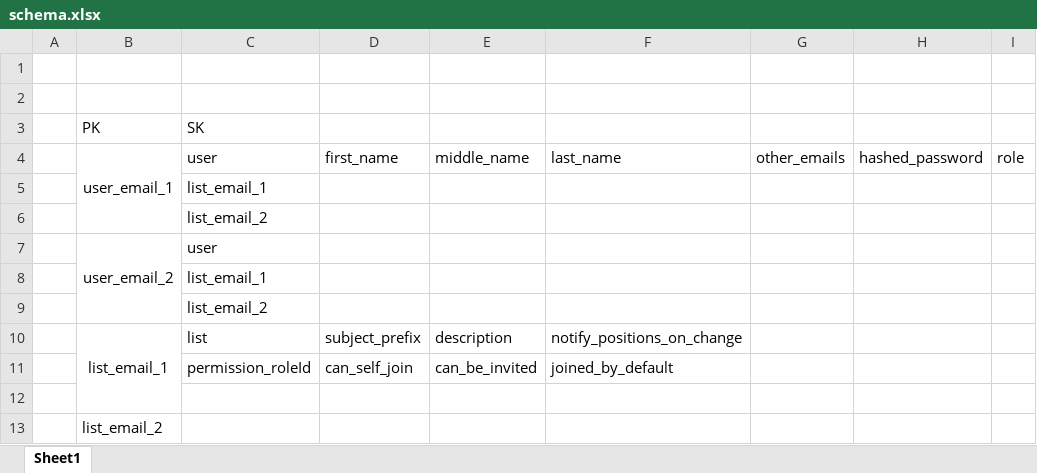
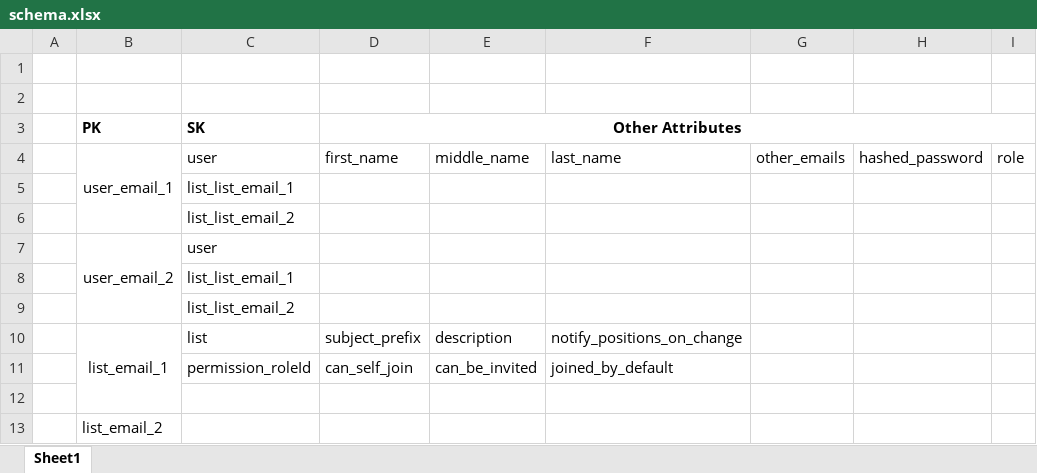
Before and after one commit to nozuus/api, an Excel workbook: resources/schema.xlsx, sheet Sheet1, drawn as a sheet; values as stored, in another font and other column widths than the file's, no borders; the diff names each change by its address in the sheet, - before the commit and + after, or states it on an @@ line.

Commit message:
Updated all APIs (except auth) for the new DB schema

```diff
--- a/resources/schema.xlsx (sheet Sheet1)
+++ b/resources/schema.xlsx (sheet Sheet1)
-B3:C3 bold: off
+B3:C3 bold: on
-D3: (empty)
+D3: Other Attributes
+D3:I3 merged
-C5 (SK): list_email_1
+C5 (SK): list_list_email_1
-C6 (SK): list_email_2
+C6 (SK): list_list_email_2
-C8 (SK): list_email_1
+C8 (SK): list_list_email_1
-C9 (SK): list_email_2
+C9 (SK): list_list_email_2
```
Also changed, not shown: 12 other files.
